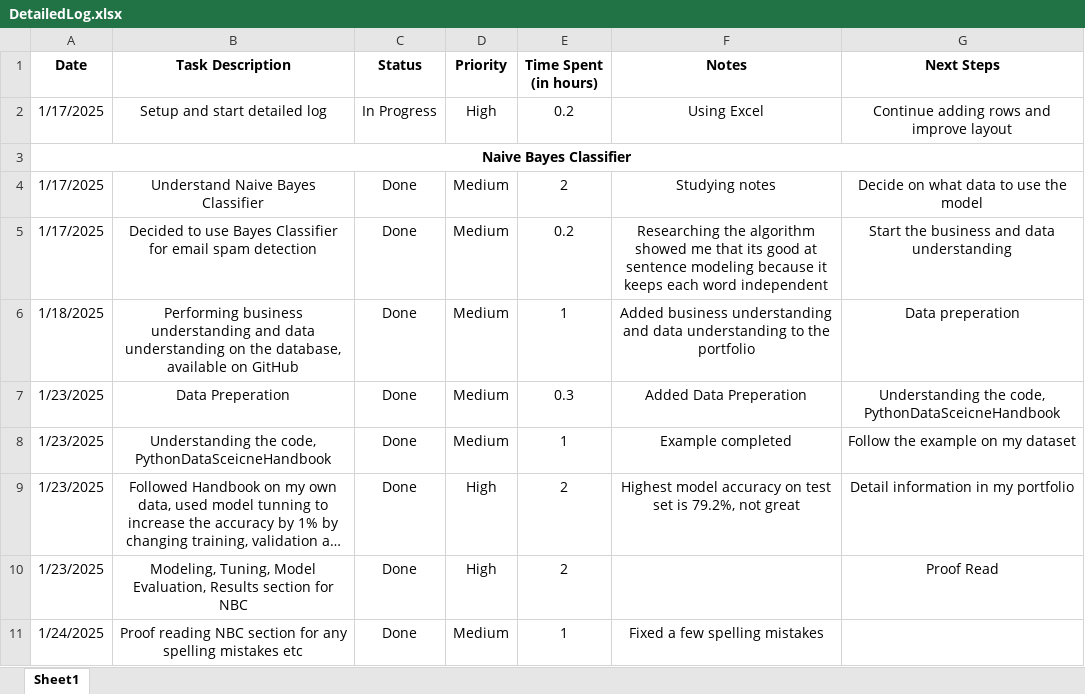
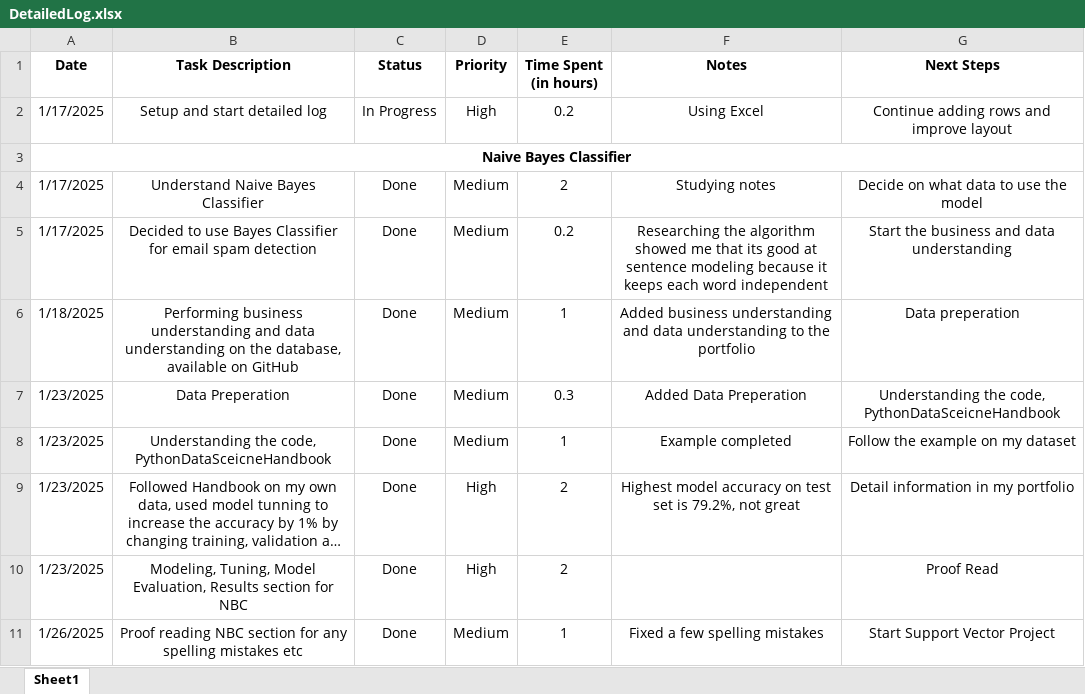
Before and after one commit to C00276177Tomas/DataScienceModule, an Excel workbook: DetailedLog.xlsx, sheet Sheet1, drawn as a sheet; long unchanged cells end in …; values as stored, in another font and other column widths than the file's, no borders; the diff names each change by its address in the sheet, - before the commit and + after, or states it on an @@ line.

Commit message:
Log updated

```diff
--- a/DetailedLog.xlsx (sheet Sheet1)
+++ b/DetailedLog.xlsx (sheet Sheet1)
-A11 (Date): 1/24/2025
+A11 (Date): 1/26/2025
-G11 (Next Steps): (empty)
+G11 (Next Steps): Start Support Vector Project
```
